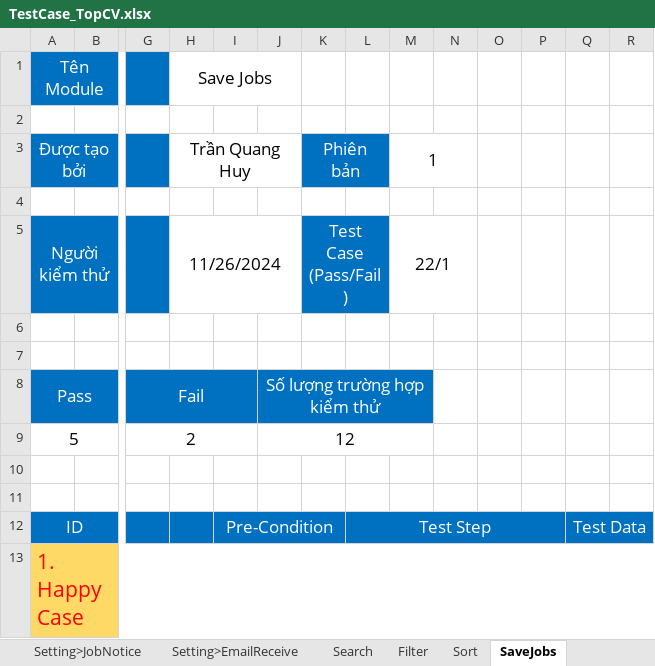
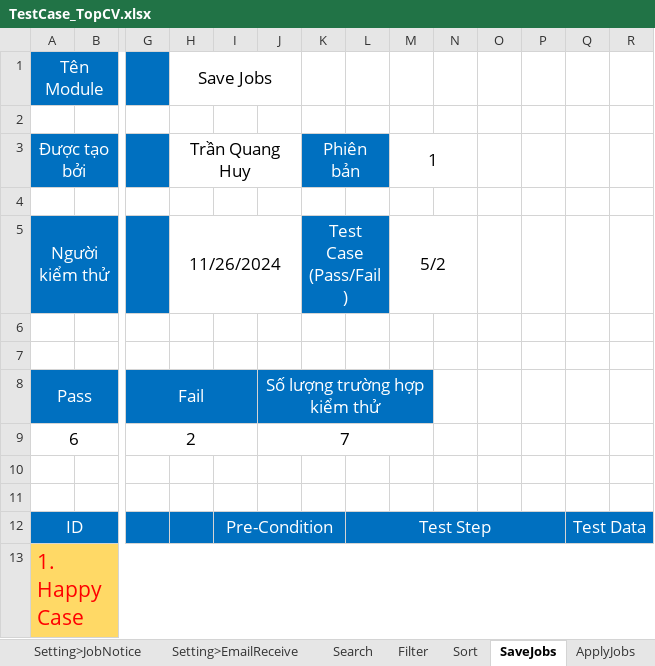
Before and after one commit to HuyDapDa/TestTopCV, an Excel workbook: TestCase_TopCV.xlsx, sheet SaveJobs, drawn as a sheet; only a part is shown, gaps mark what is left out; values as stored, in another font and other column widths than the file's, no borders; removed rows and columns are numbered as before the commit, all else as after; rows hold the shown columns only; the diff covers the shown part only; the diff names each change by its address in the sheet, - before the commit and + after, or states it on an @@ line.

```diff
--- a/TestCase_TopCV.xlsx (sheet SaveJobs)
+++ b/TestCase_TopCV.xlsx (sheet SaveJobs)
+sheet tab: ApplyJobs
-M5: 22/1
+M5: 5/2
-row 9: 5 |  | 2 |  |  | 12
+row 9: 6 |  | 2 |  |  | 7
```
Also changed, not shown: 8 added rows, 1 moved row and 21 edited cells elsewhere in this sheet, sheet Test Scenario.
